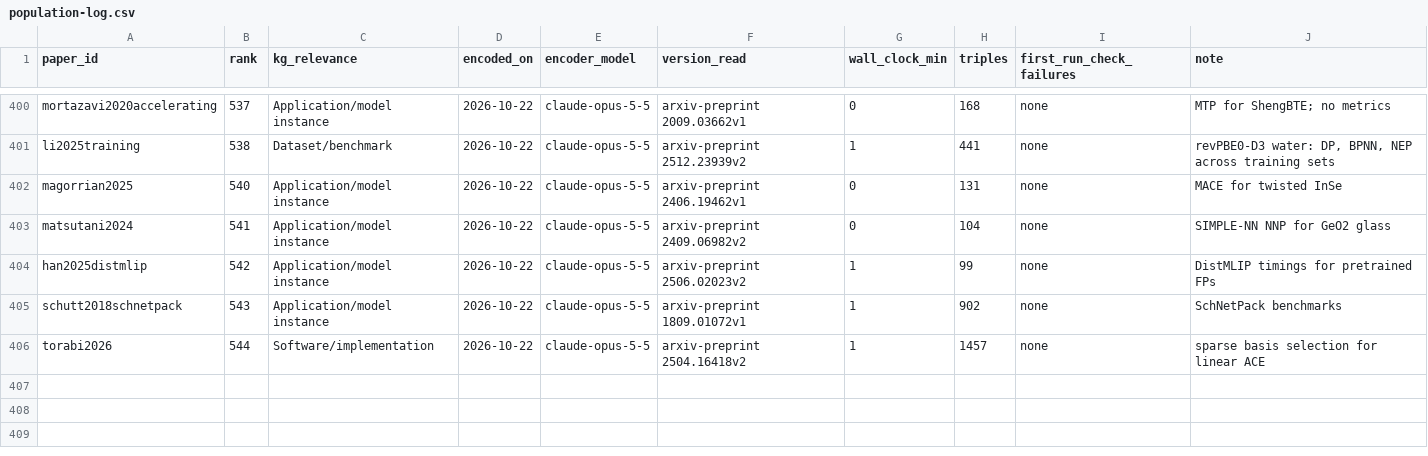
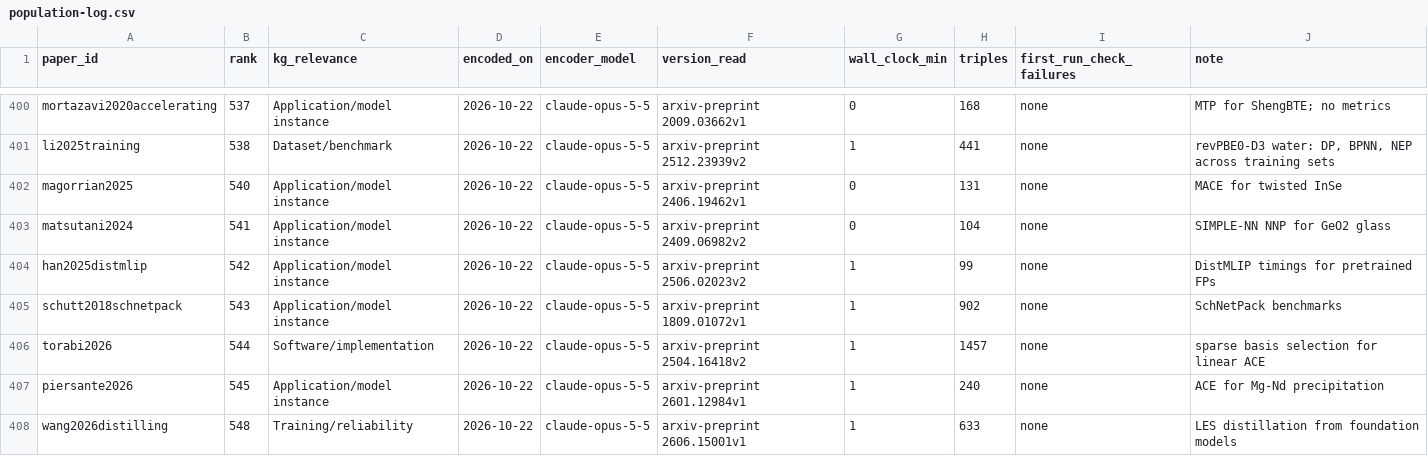
Before and after one commit to danielhz/mlips-ontology, a CSV file: artifacts/kg/population-log.csv, drawn as a sheet; only a part is shown, gaps mark what is left out.

```diff
--- a/artifacts/kg/population-log.csv
+++ b/artifacts/kg/population-log.csv
@@ -406 +406,3 @@ schutt2018schnetpack,543,Application/model instance,2026-10-22,claude-opus-5-5,a
 torabi2026,544,Software/implementation,2026-10-22,claude-opus-5-5,arxiv-preprint 2504.16418v2,1,1457,none,sparse basis selection for linear ACE
+piersante2026,545,Application/model instance,2026-10-22,claude-opus-5-5,arxiv-preprint 2601.12984v1,1,240,none,ACE for Mg-Nd precipitation
+wang2026distilling,548,Training/reliability,2026-10-22,claude-opus-5-5,arxiv-preprint 2606.15001v1,1,633,none,LES distillation from foundation models
```
Also changed, not shown: artifacts/kg/datasets-splits.csv, 6 other files.
